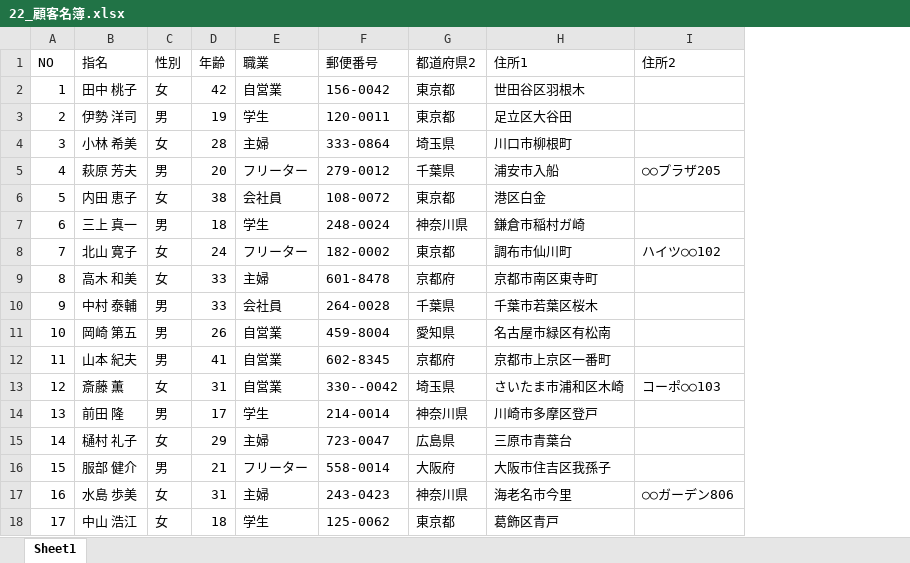
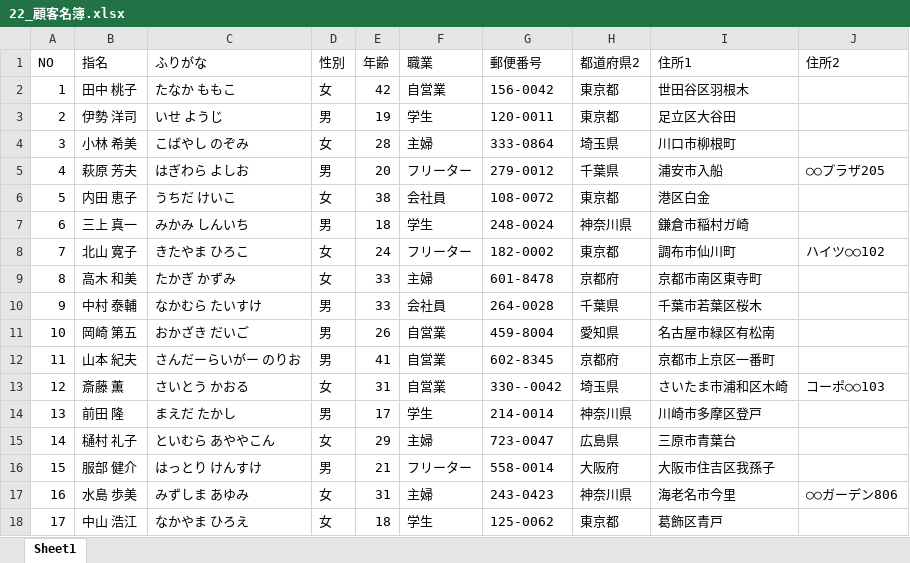
Before and after one commit to Eriko0615/excel, an Excel workbook: 22_顧客名簿.xlsx, sheet Sheet1, drawn as a sheet; values as stored, in another font and other column widths than the file's, no borders; table styles not drawn; the diff names each change by its address in the sheet, - before the commit and + after, or states it on an @@ line.

Commit message:
第2章　顧客名簿（p.55まで完了）

```diff
--- a/22_顧客名簿.xlsx (sheet Sheet1)
+++ b/22_顧客名簿.xlsx (sheet Sheet1)
+column C (ふりがな), rows 2-18: たなか ももこ | いせ ようじ | こばやし のぞみ | はぎわら よしお | うちだ けいこ | みかみ しんいち | きたやま ひろこ | たかぎ かずみ | なかむら たいすけ | おかざき だいご | さんだーらいがー のりお | さいとう かおる | まえだ たかし | といむら あややこん | はっとり けんすけ | みずしま あゆみ | なかやま ひろえ
```
